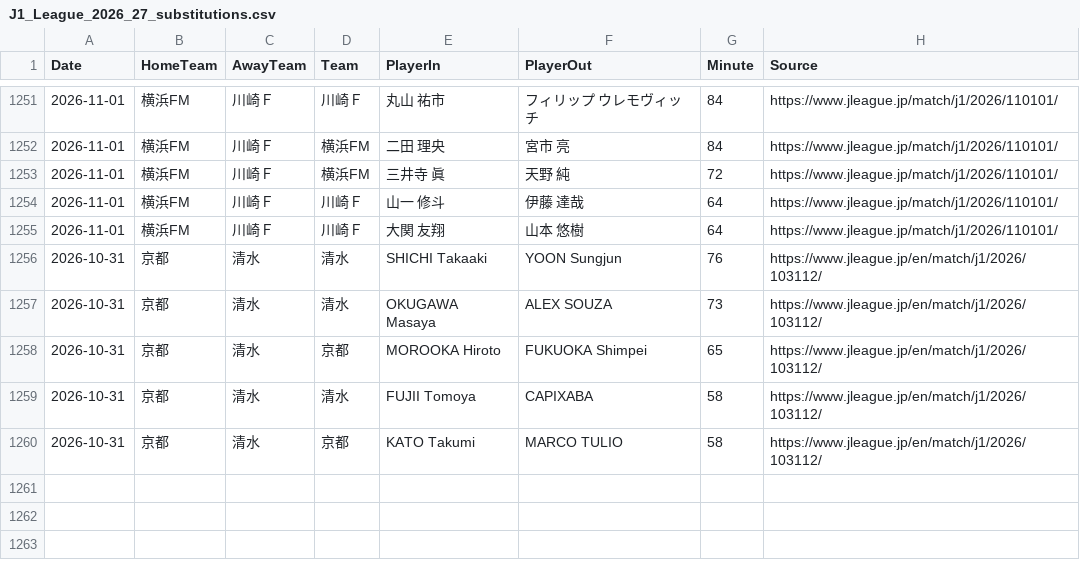
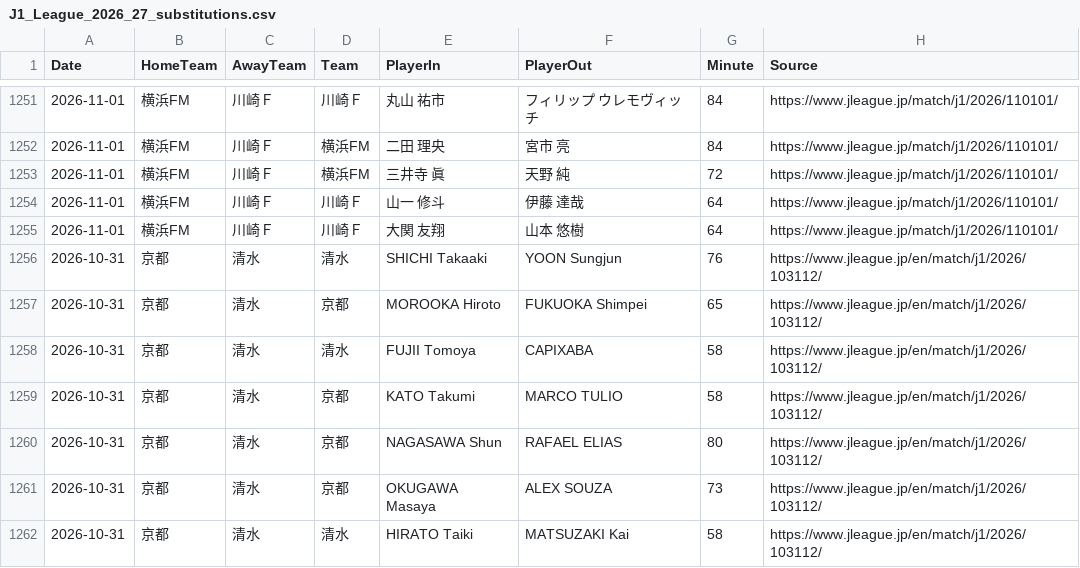
Before and after one commit to zj03204112-hub/-, a CSV file: data/season_match_detail/J1_League_2026_27_substitutions.csv, drawn as a sheet; only a part is shown, gaps mark what is left out.

Commit message:
Correct Kyoto-Shimizu substitution team assignments from official timeline

```diff
--- a/data/season_match_detail/J1_League_2026_27_substitutions.csv
+++ b/data/season_match_detail/J1_League_2026_27_substitutions.csv
@@ -1256,3 +1256,2 @@ Date,HomeTeam,AwayTeam,Team,PlayerIn,PlayerOut,Minute,Source
 2026-10-31,京都,清水,清水,SHICHI Takaaki,YOON Sungjun,76,https://www.jleague.jp/en/match/j1/2026/103112/
-2026-10-31,京都,清水,清水,OKUGAWA Masaya,ALEX SOUZA,73,https://www.jleague.jp/en/match/j1/2026/103112/
 2026-10-31,京都,清水,京都,MOROOKA Hiroto,FUKUOKA Shimpei,65,https://www.jleague.jp/en/match/j1/2026/103112/
@@ -1260 +1259,4 @@ Date,HomeTeam,AwayTeam,Team,PlayerIn,PlayerOut,Minute,Source
 2026-10-31,京都,清水,京都,KATO Takumi,MARCO TULIO,58,https://www.jleague.jp/en/match/j1/2026/103112/
+2026-10-31,京都,清水,京都,NAGASAWA Shun,RAFAEL ELIAS,80,https://www.jleague.jp/en/match/j1/2026/103112/
+2026-10-31,京都,清水,京都,OKUGAWA Masaya,ALEX SOUZA,73,https://www.jleague.jp/en/match/j1/2026/103112/
+2026-10-31,京都,清水,清水,HIRATO Taiki,MATSUZAKI Kai,58,https://www.jleague.jp/en/match/j1/2026/103112/
```
